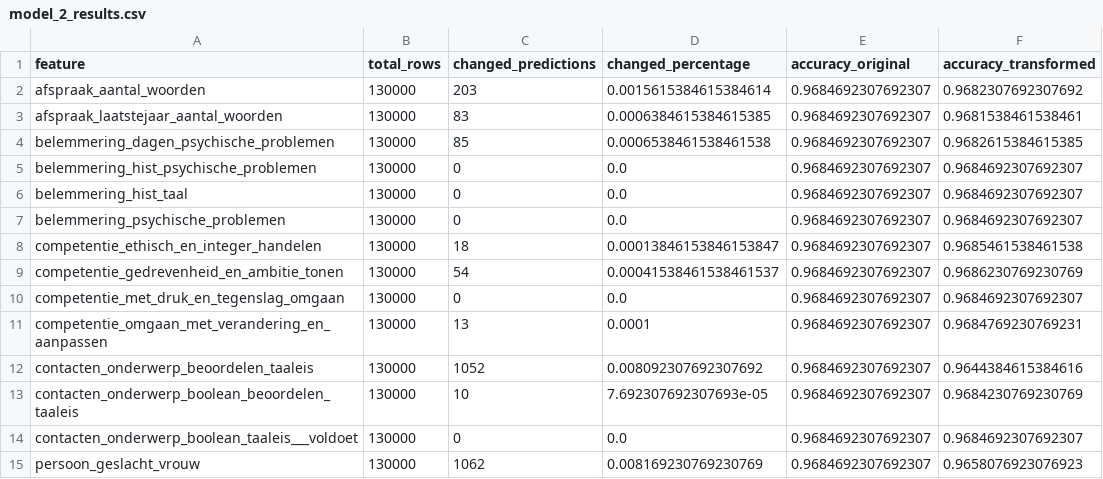
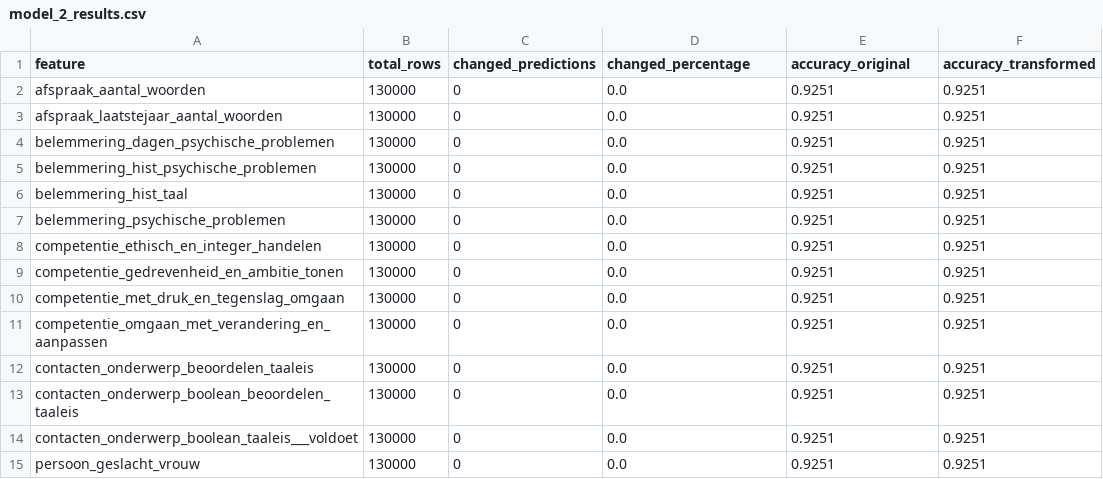
Before and after one commit to johnarioD/DSAIT-4015-A1, a CSV file: model_2_results.csv, drawn as a sheet; only a part is shown; the diff covers the shown part only.

```diff
--- a/model_2_results.csv
+++ b/model_2_results.csv
@@ -1,15 +1,15 @@
 feature,total_rows,changed_predictions,changed_percentage,accuracy_original,accuracy_transformed
-afspraak_aantal_woorden,130000,203,0.0015615384615384614,0.9684692307692307,0.9682307692307692
-afspraak_laatstejaar_aantal_woorden,130000,83,0.0006384615384615385,0.9684692307692307,0.9681538461538461
-belemmering_dagen_psychische_problemen,130000,85,0.0006538461538461538,0.9684692307692307,0.9682615384615385
-belemmering_hist_psychische_problemen,130000,0,0.0,0.9684692307692307,0.9684692307692307
-belemmering_hist_taal,130000,0,0.0,0.9684692307692307,0.9684692307692307
-belemmering_psychische_problemen,130000,0,0.0,0.9684692307692307,0.9684692307692307
-competentie_ethisch_en_integer_handelen,130000,18,0.00013846153846153847,0.9684692307692307,0.9685461538461538
-competentie_gedrevenheid_en_ambitie_tonen,130000,54,0.00041538461538461537,0.9684692307692307,0.9686230769230769
-competentie_met_druk_en_tegenslag_omgaan,130000,0,0.0,0.9684692307692307,0.9684692307692307
-competentie_omgaan_met_verandering_en_aanpassen,130000,13,0.0001,0.9684692307692307,0.9684769230769231
-contacten_onderwerp_beoordelen_taaleis,130000,1052,0.008092307692307692,0.9684692307692307,0.9644384615384616
-contacten_onderwerp_boolean_beoordelen_taaleis,130000,10,7.692307692307693e-05,0.9684692307692307,0.9684230769230769
-contacten_onderwerp_boolean_taaleis___voldoet,130000,0,0.0,0.9684692307692307,0.9684692307692307
-persoon_geslacht_vrouw,130000,1062,0.008169230769230769,0.9684692307692307,0.9658076923076923
+afspraak_aantal_woorden,130000,0,0.0,0.9251,0.9251
+afspraak_laatstejaar_aantal_woorden,130000,0,0.0,0.9251,0.9251
+belemmering_dagen_psychische_problemen,130000,0,0.0,0.9251,0.9251
+belemmering_hist_psychische_problemen,130000,0,0.0,0.9251,0.9251
+belemmering_hist_taal,130000,0,0.0,0.9251,0.9251
+belemmering_psychische_problemen,130000,0,0.0,0.9251,0.9251
+competentie_ethisch_en_integer_handelen,130000,0,0.0,0.9251,0.9251
+competentie_gedrevenheid_en_ambitie_tonen,130000,0,0.0,0.9251,0.9251
+competentie_met_druk_en_tegenslag_omgaan,130000,0,0.0,0.9251,0.9251
+competentie_omgaan_met_verandering_en_aanpassen,130000,0,0.0,0.9251,0.9251
+contacten_onderwerp_beoordelen_taaleis,130000,0,0.0,0.9251,0.9251
+contacten_onderwerp_boolean_beoordelen_taaleis,130000,0,0.0,0.9251,0.9251
+contacten_onderwerp_boolean_taaleis___voldoet,130000,0,0.0,0.9251,0.9251
+persoon_geslacht_vrouw,130000,0,0.0,0.9251,0.9251
```
Also changed, not shown: 152 edited cells elsewhere in this file, model_1_results.csv, 2 other files.
